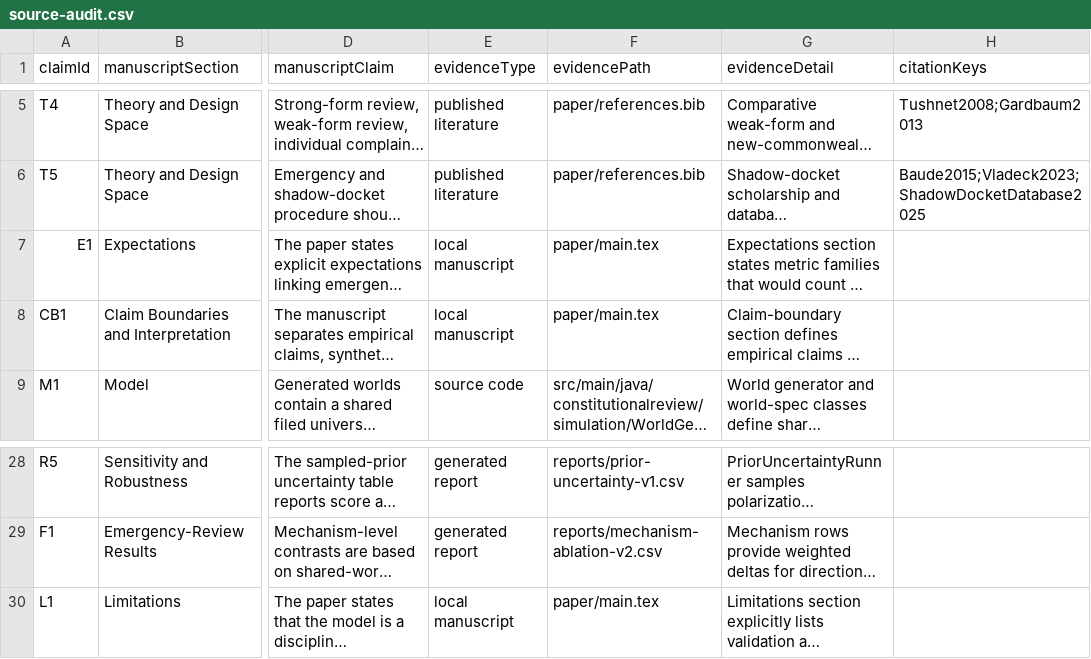
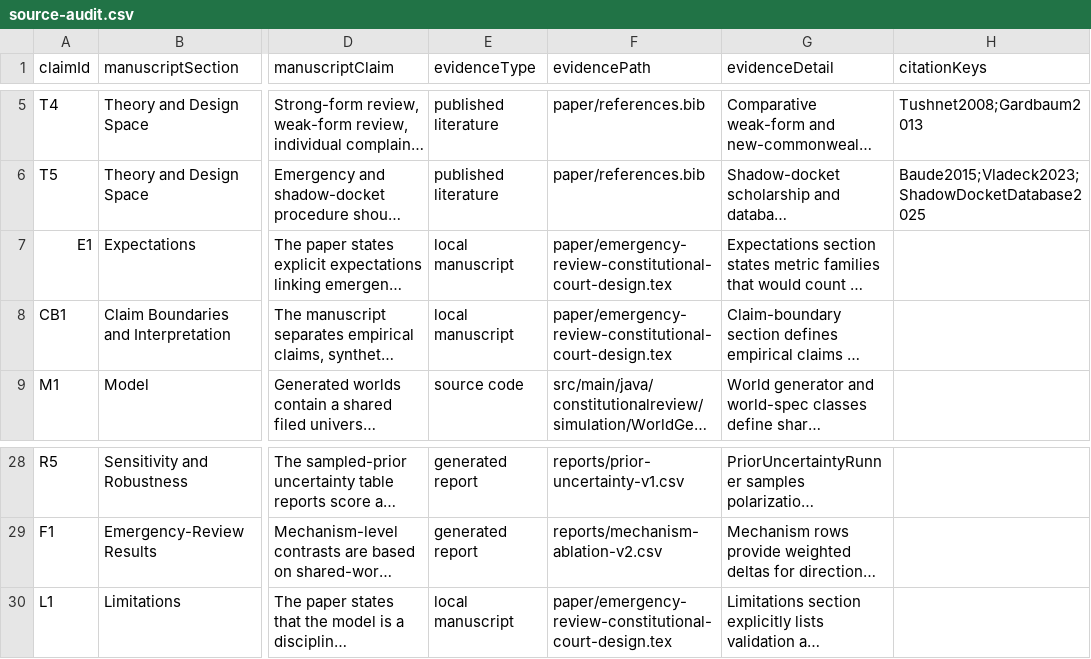
Before and after one commit to Jacoba1100254352/supreme-court-simulator-design, a CSV file: paper/source-audit.csv, drawn as a sheet; only a part is shown, gaps mark what is left out; long unchanged cells end in …; the diff names each change by its address in the sheet, - before the commit and + after, or states it on an @@ line.

Commit message:
Rename manuscript files for emergency review paper

```diff
--- a/paper/source-audit.csv
+++ b/paper/source-audit.csv
-F7:F8 (evidencePath): paper/main.tex
+F7:F8 (evidencePath): paper/emergency-review-constitutional-court-design.tex
-F30 (evidencePath): paper/main.tex
+F30 (evidencePath): paper/emergency-review-constitutional-court-design.tex
```
Also changed, not shown: 16 other files.
